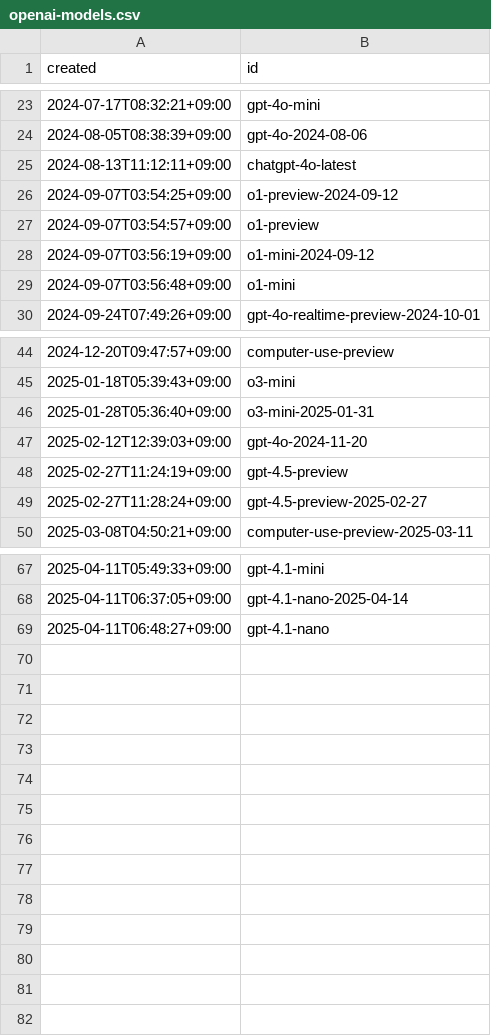
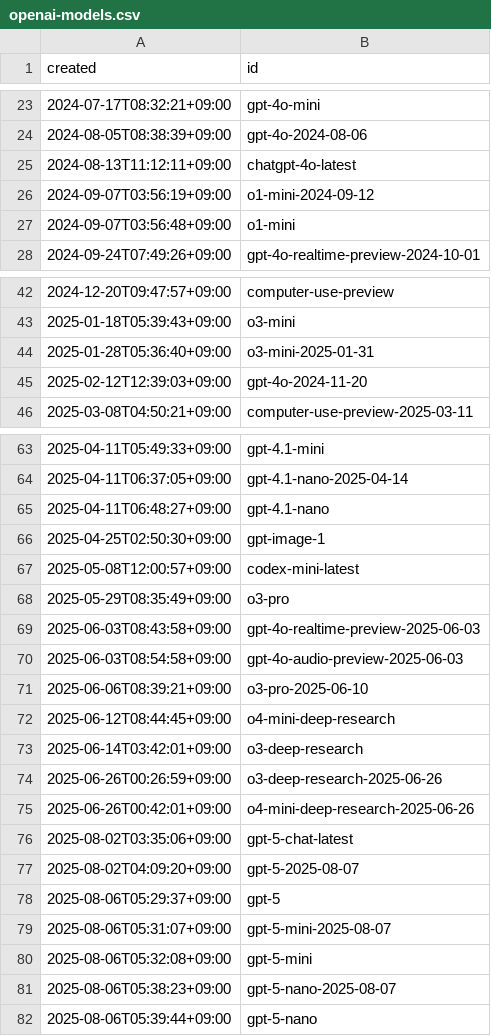
Before and after one commit to code4fukui/openai-models, a CSV file: openai-models.csv, drawn as a sheet; only a part is shown, gaps mark what is left out; removed rows and columns are numbered as before the commit, all else as after; the diff names each change by its address in the sheet, - before the commit and + after, or states it on an @@ line.

Commit message:
update data

```diff
--- a/openai-models.csv
+++ b/openai-models.csv
-row 26: 2024-09-07T03:54:25+09:00 | o1-preview-2024-09-12
-row 27: 2024-09-07T03:54:57+09:00 | o1-preview
-row 48: 2025-02-27T11:24:19+09:00 | gpt-4.5-preview
-row 49: 2025-02-27T11:28:24+09:00 | gpt-4.5-preview-2025-02-27
+row 66: 2025-04-25T02:50:30+09:00 | gpt-image-1
+row 67: 2025-05-08T12:00:57+09:00 | codex-mini-latest
+row 68: 2025-05-29T08:35:49+09:00 | o3-pro
+row 69: 2025-06-03T08:43:58+09:00 | gpt-4o-realtime-preview-2025-06-03
+row 70: 2025-06-03T08:54:58+09:00 | gpt-4o-audio-preview-2025-06-03
+row 71: 2025-06-06T08:39:21+09:00 | o3-pro-2025-06-10
+row 72: 2025-06-12T08:44:45+09:00 | o4-mini-deep-research
+row 73: 2025-06-14T03:42:01+09:00 | o3-deep-research
+row 74: 2025-06-26T00:26:59+09:00 | o3-deep-research-2025-06-26
+row 75: 2025-06-26T00:42:01+09:00 | o4-mini-deep-research-2025-06-26
+row 76: 2025-08-02T03:35:06+09:00 | gpt-5-chat-latest
+row 77: 2025-08-02T04:09:20+09:00 | gpt-5-2025-08-07
+row 78: 2025-08-06T05:29:37+09:00 | gpt-5
+row 79: 2025-08-06T05:31:07+09:00 | gpt-5-mini-2025-08-07
+row 80: 2025-08-06T05:32:08+09:00 | gpt-5-mini
+row 81: 2025-08-06T05:38:23+09:00 | gpt-5-nano-2025-08-07
+row 82: 2025-08-06T05:39:44+09:00 | gpt-5-nano
```
